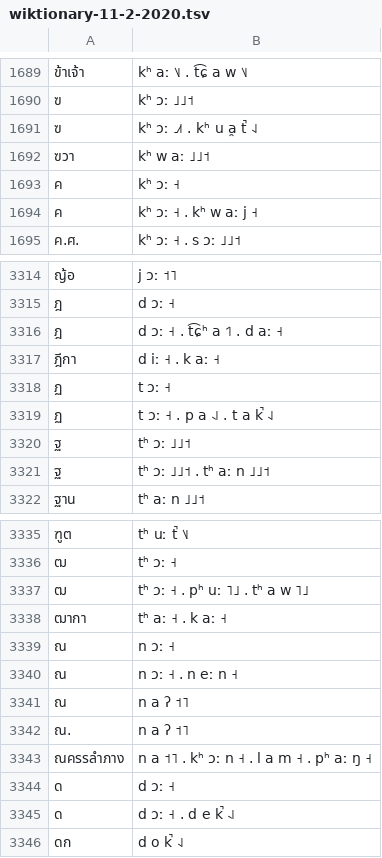
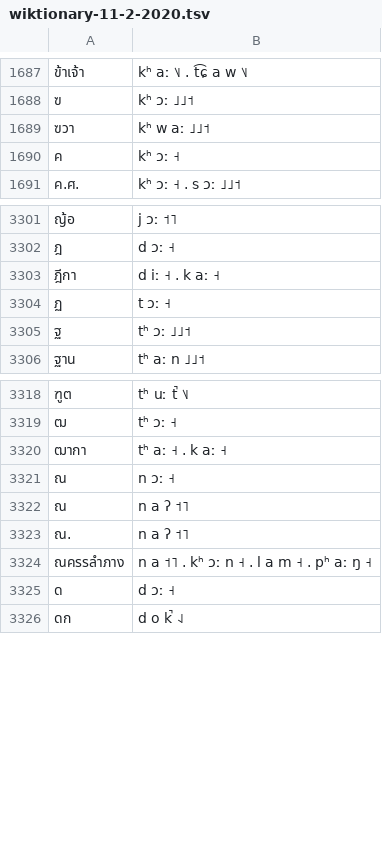
Before and after one commit to PyThaiNLP/lexicon-thai, a TSV file: G2P/wiktionary-11-2-2020.tsv, drawn as a sheet; only a part is shown, gaps mark what is left out; the diff covers the shown part only.

Commit message:
remove letter names

```diff
--- a/G2P/wiktionary-11-2-2020.tsv
+++ b/G2P/wiktionary-11-2-2020.tsv
@@ -1690,6 +1688,4 @@
 ฃ	kʰ ɔː ˩˩˦
-ฃ	kʰ ɔː ˩˩˦ . kʰ u a̯ t̚ ˨˩
 ฃวา	kʰ w aː ˩˩˦
 ค	kʰ ɔː ˧
-ค	kʰ ɔː ˧ . kʰ w aː j ˧
 ค.ศ.	kʰ ɔː ˧ . s ɔː ˩˩˦
@@ -3315,8 +3302,5 @@
 ฎ	d ɔː ˧
-ฎ	d ɔː ˧ . t͡ɕʰ a ˦˥ . d aː ˧
 ฎีกา	d iː ˧ . k aː ˧
 ฏ	t ɔː ˧
-ฏ	t ɔː ˧ . p a ˨˩ . t a k̚ ˨˩
 ฐ	tʰ ɔː ˩˩˦
-ฐ	tʰ ɔː ˩˩˦ . tʰ aː n ˩˩˦
 ฐาน	tʰ aː n ˩˩˦
@@ -3336,6 +3319,4 @@
 ฒ	tʰ ɔː ˧
-ฒ	tʰ ɔː ˧ . pʰ uː ˥˩ . tʰ a w ˥˩
 ฒากา	tʰ aː ˧ . k aː ˧
 ณ	n ɔː ˧
-ณ	n ɔː ˧ . n eː n ˧
 ณ	n a ʔ ˦˥
@@ -3344,3 +3325,2 @@
 ด	d ɔː ˧
-ด	d ɔː ˧ . d e k̚ ˨˩
 ดก	d o k̚ ˨˩
```
Also changed, not shown: 37 removed rows elsewhere in this file.
